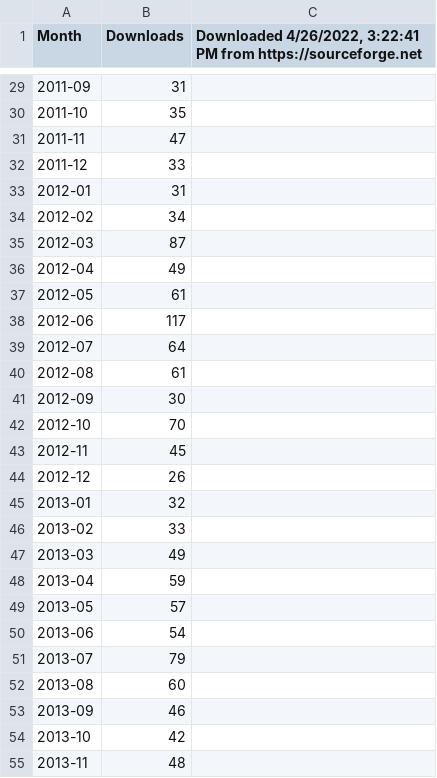
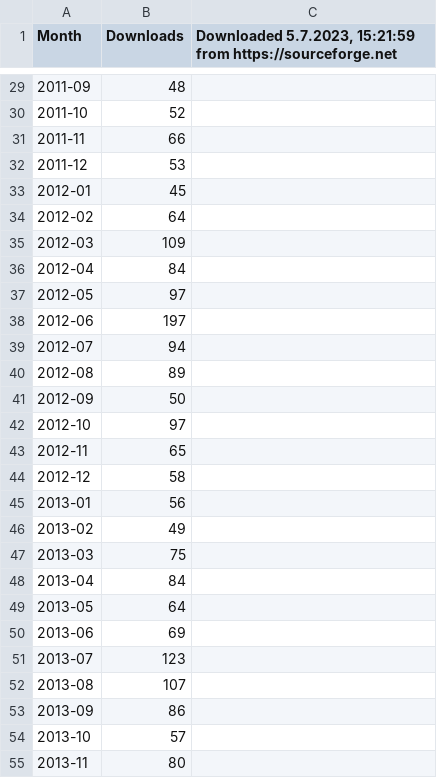
Before and after one commit to devtty/masterthesis, a CSV file: 04_Implementierung/downloads.csv, drawn as a sheet; only a part is shown, gaps mark what is left out; the diff covers the shown part only.

Commit message:
Aktualisierung downloadstats

```diff
--- a/04_Implementierung/downloads.csv
+++ b/04_Implementierung/downloads.csv
@@ -1 +1 @@
-Month,Downloads,"Downloaded 4/26/2022, 3:22:41 PM from https://sourceforge.net"
+Month,Downloads,"Downloaded 5.7.2023, 15:21:59 from https://sourceforge.net"
@@ -29,27 +29,27 @@ Month,Downloads,"Downloaded 4/26/2022, 3:22:41 PM from https://sourceforge.net"
-2011-09,"31"
-2011-10,"35"
-2011-11,"47"
-2011-12,"33"
-2012-01,"31"
-2012-02,"34"
-2012-03,"87"
-2012-04,"49"
-2012-05,"61"
-2012-06,"117"
-2012-07,"64"
-2012-08,"61"
-2012-09,"30"
-2012-10,"70"
-2012-11,"45"
-2012-12,"26"
-2013-01,"32"
-2013-02,"33"
-2013-03,"49"
-2013-04,"59"
-2013-05,"57"
-2013-06,"54"
-2013-07,"79"
-2013-08,"60"
-2013-09,"46"
-2013-10,"42"
-2013-11,"48"
+2011-09,"48"
+2011-10,"52"
+2011-11,"66"
+2011-12,"53"
+2012-01,"45"
+2012-02,"64"
+2012-03,"109"
+2012-04,"84"
+2012-05,"97"
+2012-06,"197"
+2012-07,"94"
+2012-08,"89"
+2012-09,"50"
+2012-10,"97"
+2012-11,"65"
+2012-12,"58"
+2013-01,"56"
+2013-02,"49"
+2013-03,"75"
+2013-04,"84"
+2013-05,"64"
+2013-06,"69"
+2013-07,"123"
+2013-08,"107"
+2013-09,"86"
+2013-10,"57"
+2013-11,"80"
```
Also changed, not shown: 15 added rows and 127 edited cells elsewhere in this file, 1 other file.
